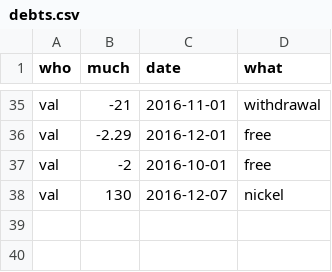
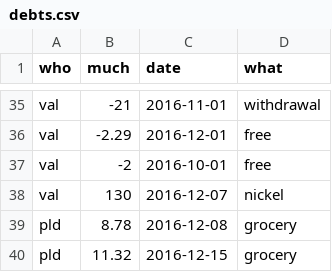
Before and after one commit to pldiiw/debts, a CSV file: debts.csv, drawn as a sheet; only a part is shown, gaps mark what is left out; the diff names each change by its address in the sheet, - before the commit and + after, or states it on an @@ line.

Commit message:
add a new spending

```diff
--- a/debts.csv
+++ b/debts.csv
+row 39: pld | 8.78 | 2016-12-08 | grocery
+row 40: pld | 11.32 | 2016-12-15 | grocery
```
